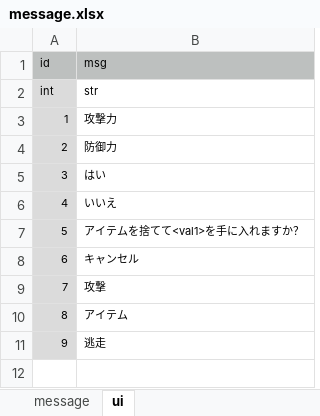
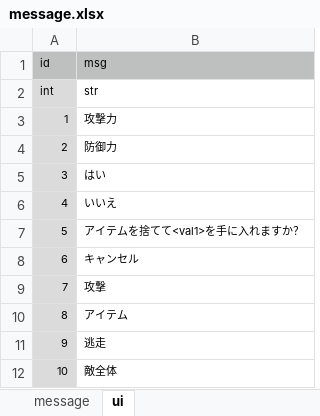
Before and after one commit to syun77/TournRPG, an Excel workbook: docs/message.xlsx, sheet ui, drawn as a sheet; values as stored, in another font and other column widths than the file's, no borders; the diff names each change by its address in the sheet, - before the commit and + after, or states it on an @@ line.

```diff
--- a/docs/message.xlsx (sheet ui)
+++ b/docs/message.xlsx (sheet ui)
+row 12: 10 | 敵全体
```
Also changed, not shown: 7 other files.
